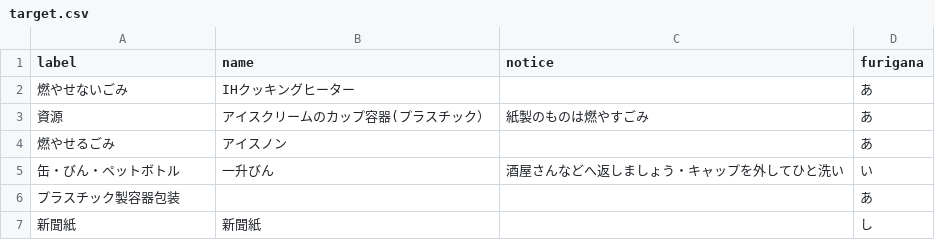
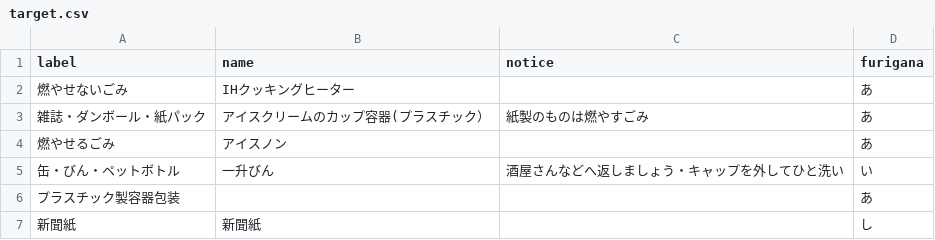
Before and after one commit to tokushima5374/tokushimashi, a CSV file: data/target.csv, drawn as a sheet.

Commit message:
Update target.csv

```diff
--- a/data/target.csv
+++ b/data/target.csv
@@ -2,3 +2,3 @@ label,name,notice,furigana
 燃やせないごみ,IHクッキングヒーター,,あ
-資源,アイスクリームのカップ容器(プラスチック）,紙製のものは燃やすごみ,あ
+雑誌・ダンボール・紙パック,アイスクリームのカップ容器(プラスチック）,紙製のものは燃やすごみ,あ
 燃やせるごみ,アイスノン,,あ
```
